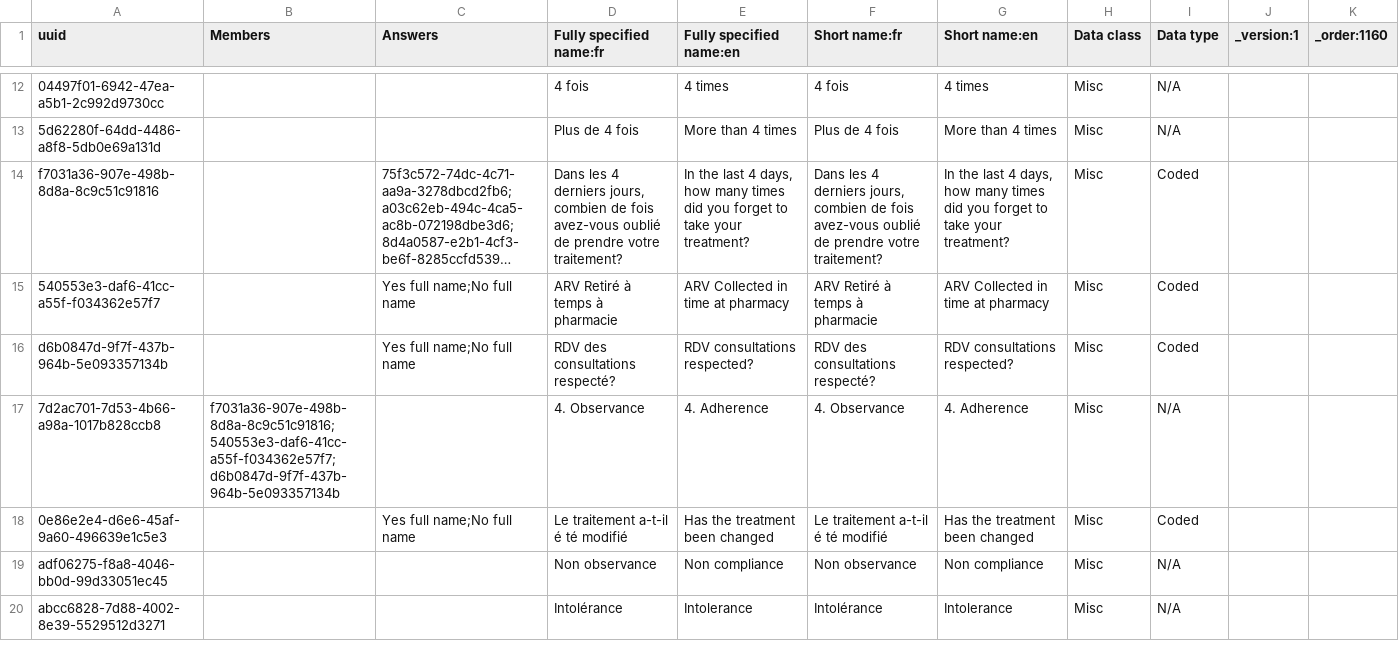
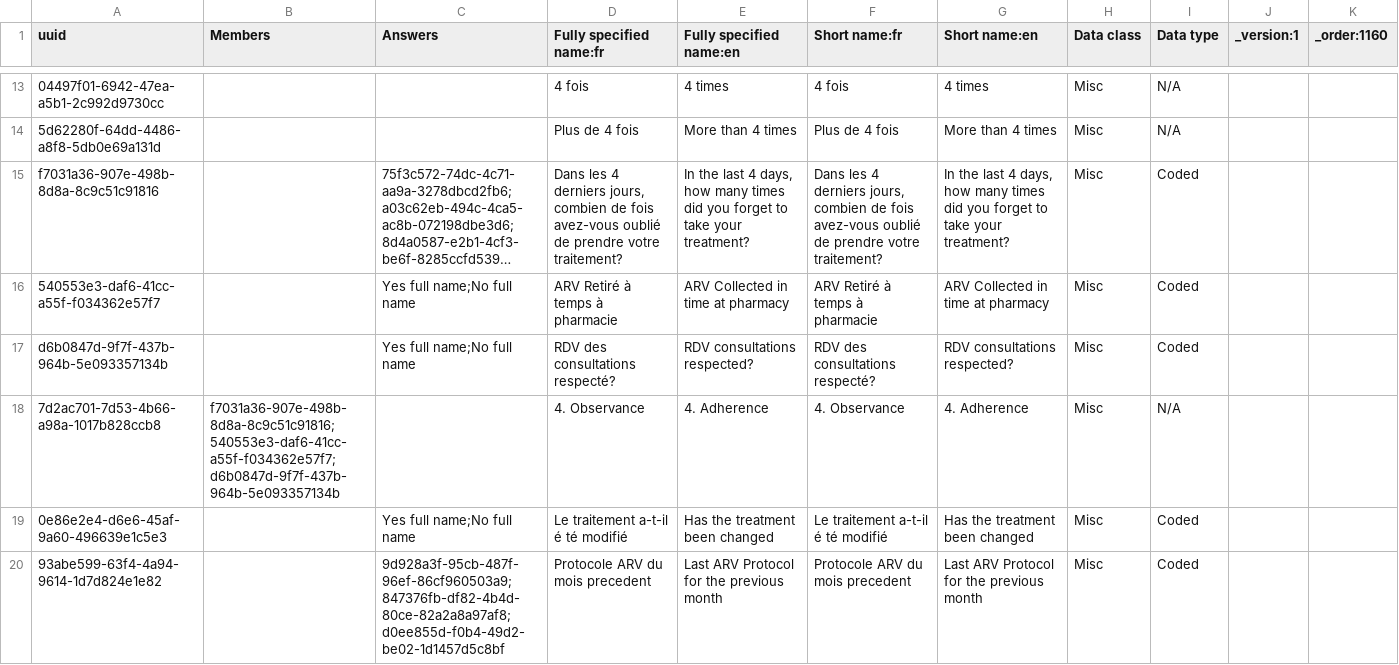
Before and after one commit to jembi/cameroon-bahmni-config, a CSV file: metadata/configuration/concepts/1160_adult_hiv_followup_form.csv, drawn as a sheet; only a part is shown, gaps mark what is left out; the shorter side is filled out with more unchanged rows; long unchanged cells end in …; the diff covers the shown part only.

```diff
--- a/metadata/configuration/concepts/1160_adult_hiv_followup_form.csv
+++ b/metadata/configuration/concepts/1160_adult_hiv_followup_form.csv
@@ -18 +19,2 @@ d6b0847d-9f7f-437b-964b-5e093357134b,,Yes full name;No full name,RDV des consult
 0e86e2e4-d6e6-45af-9a60-496639e1c5e3,,Yes full name;No full name,Le traitement a-t-il é té modifié,Has the treatment been changed,Le traitement a-t-il é té modifié,Has the treatment been changed,Misc,Coded,,
+93abe599-63f4-4a94-9614-1d7d824e1e82,,9d928a3f-95cb-487f-96ef-86cf960503a9;847376fb-df82-4b4d-80ce-82a2a8a97af8;d0ee855d-f0b4-49d2-be02-1d1457d5c8bf,Protocole ARV du mois precedent,Last ARV Protocol for the previous month,Protocole ARV du mois precedent,Last ARV Protocol for the previous month,Misc,Coded,,
```
Also changed, not shown: 2 added rows and 2 edited cells elsewhere in this file, metadata/configuration/concepts/1240_child_hiv_followup_form.csv, metadata/configuration/concepts/1280_TB_form.csv, 1 other file.
